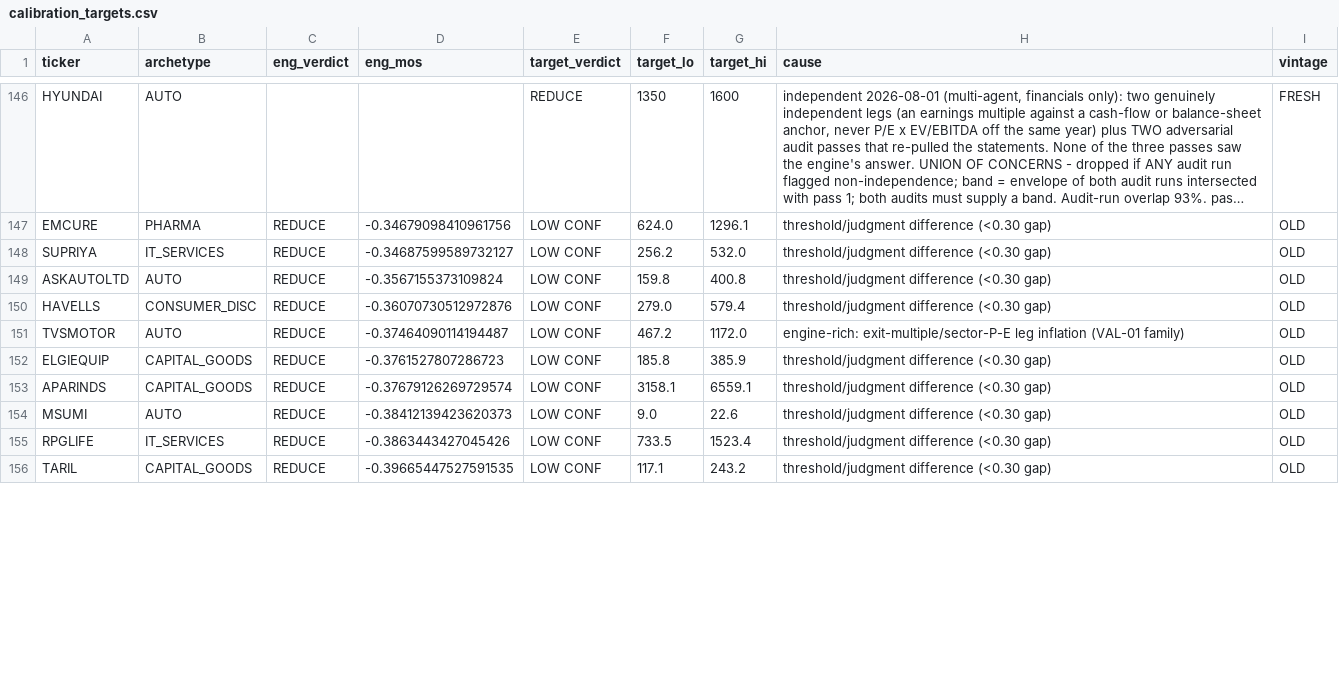
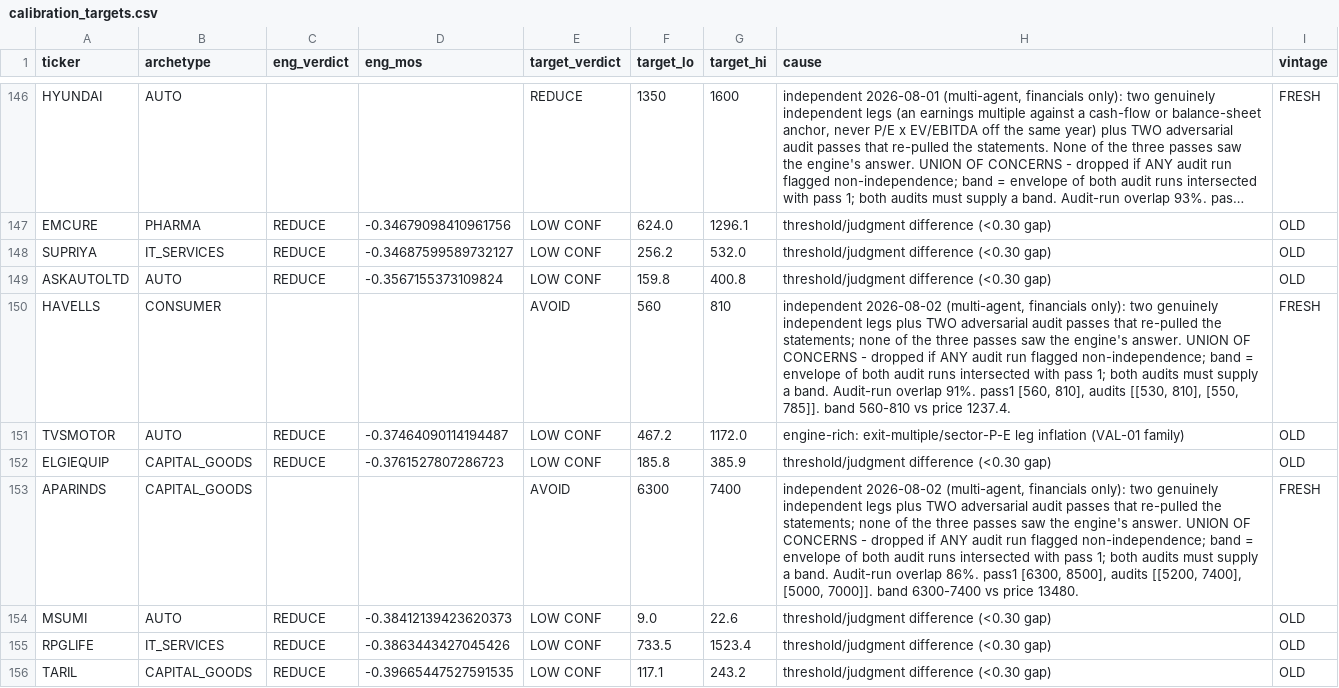
Before and after one commit to Manan-Jagtap/equity-terminal-backend, a CSV file: VALUATION_GROUNDTRUTH_2026-07/calibration_targets.csv, drawn as a sheet; only a part is shown, gaps mark what is left out; long unchanged cells end in …; the diff covers the shown part only.

```diff
--- a/VALUATION_GROUNDTRUTH_2026-07/calibration_targets.csv
+++ b/VALUATION_GROUNDTRUTH_2026-07/calibration_targets.csv
@@ -149,6 +149,6 @@ SUPRIYA,IT_SERVICES,REDUCE,-0.34687599589732127,LOW CONF,256.2,532.0,threshold/j
 ASKAUTOLTD,AUTO,REDUCE,-0.3567155373109824,LOW CONF,159.8,400.8,threshold/judgment difference (<0.30 gap),OLD
-HAVELLS,CONSUMER_DISC,REDUCE,-0.36070730512972876,LOW CONF,279.0,579.4,threshold/judgment difference (<0.30 gap),OLD
+HAVELLS,CONSUMER,,,AVOID,560,810,"independent 2026-08-02 (multi-agent, financials only): two genuinely independent legs plus TWO adversarial audit passes that re-pulled the statements; none of the three passes saw the engine's answer. UNION OF CONCERNS - dropped if ANY audit run flagged non-independence; band = envelope of both audit runs intersected with pass 1; both audits must supply a band. Audit-run overlap 91%. pass1 [560, 810], audits [[530, 810], [550, 785]]. band 560-810 vs price 1237.4.",FRESH
 TVSMOTOR,AUTO,REDUCE,-0.37464090114194487,LOW CONF,467.2,1172.0,engine-rich: exit-multiple/sector-P-E leg inflation (VAL-01 family),OLD
 ELGIEQUIP,CAPITAL_GOODS,REDUCE,-0.3761527807286723,LOW CONF,185.8,385.9,threshold/judgment difference (<0.30 gap),OLD
-APARINDS,CAPITAL_GOODS,REDUCE,-0.37679126269729574,LOW CONF,3158.1,6559.1,threshold/judgment difference (<0.30 gap),OLD
+APARINDS,CAPITAL_GOODS,,,AVOID,6300,7400,"independent 2026-08-02 (multi-agent, financials only): two genuinely independent legs plus TWO adversarial audit passes that re-pulled the statements; none of the three passes saw the engine's answer. UNION OF CONCERNS - dropped if ANY audit run flagged non-independence; band = envelope of both audit runs intersected with pass 1; both audits must supply a band. Audit-run overlap 86%. pass1 [6300, 8500], audits [[5200, 7400], [5000, 7000]]. band 6300-7400 vs price 13480.",FRESH
 MSUMI,AUTO,REDUCE,-0.38412139423620373,LOW CONF,9.0,22.6,threshold/judgment difference (<0.30 gap),OLD
```
Also changed, not shown: 3 added rows and 36 edited cells elsewhere in this file, 2 other files.
